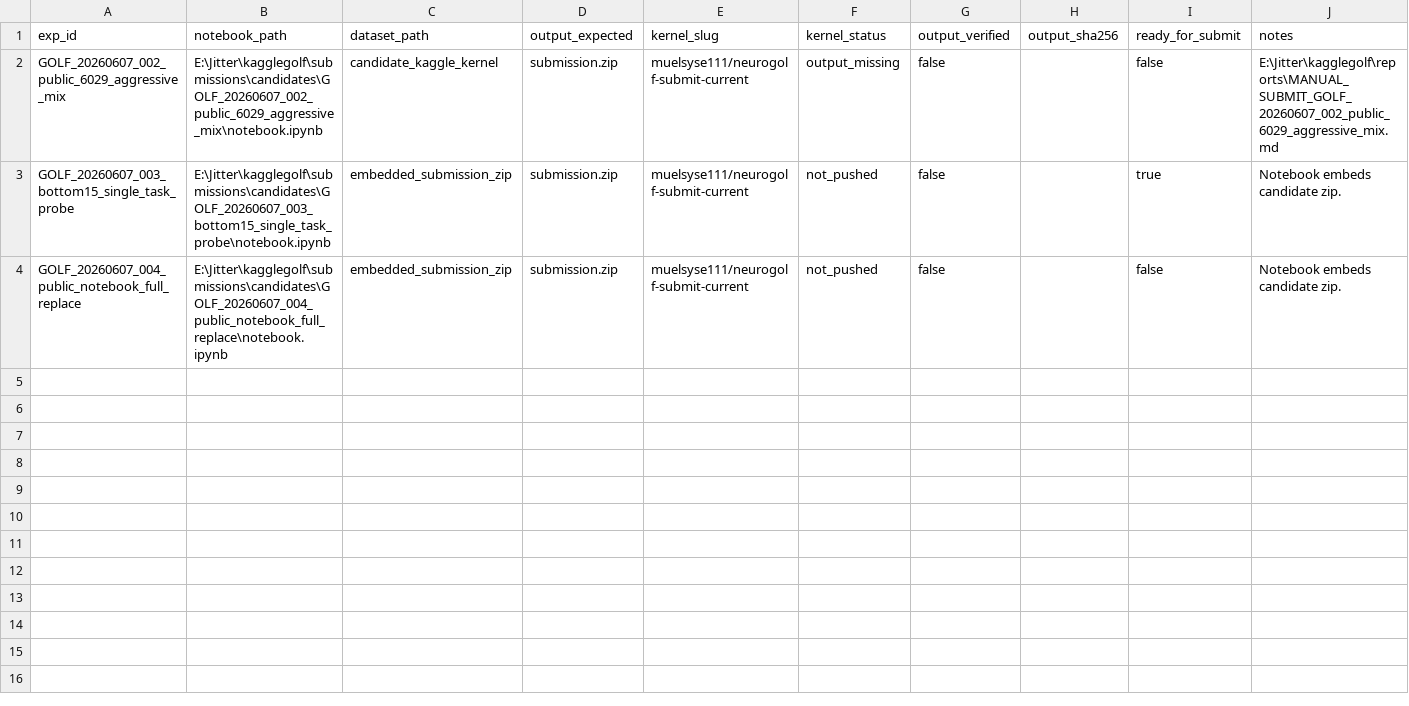
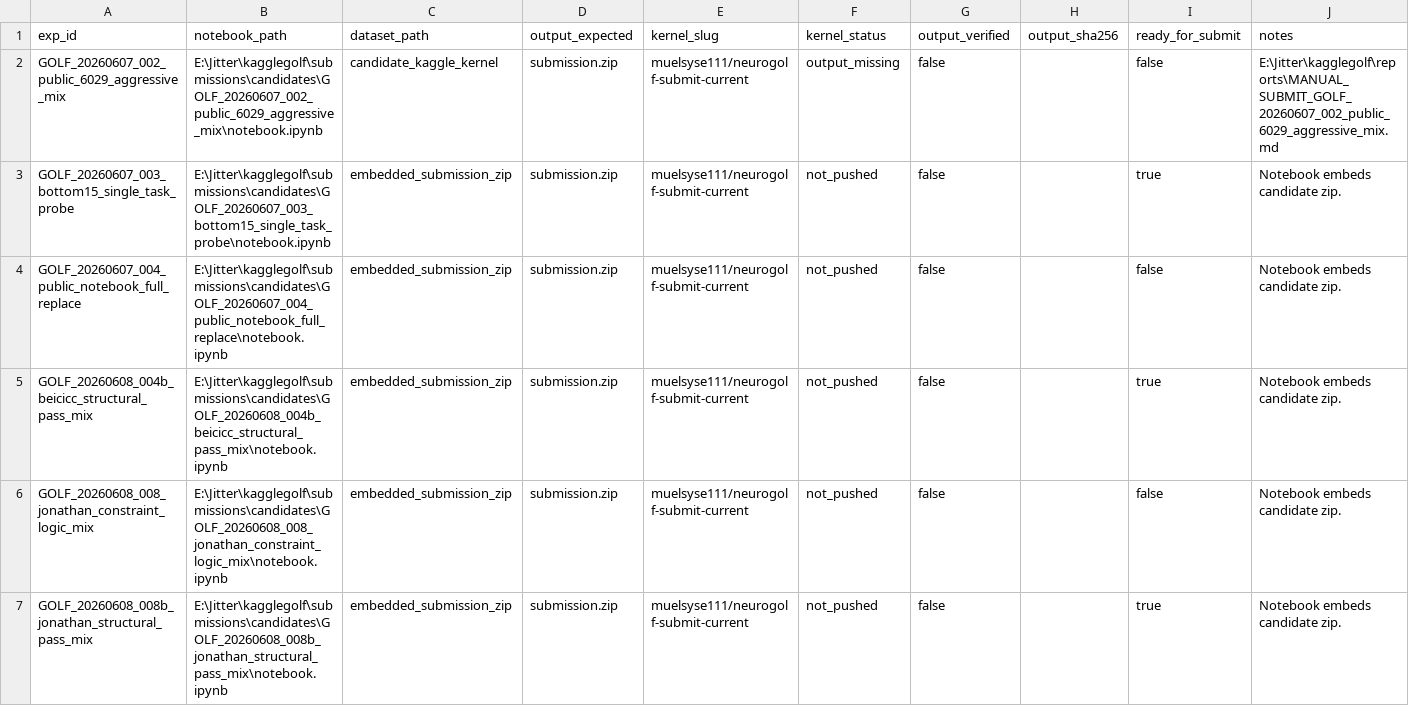
Before and after one commit to whzy3185/kagglegolf, a CSV file: experiments/notebook_queue.csv, drawn as a sheet; the diff names each change by its address in the sheet, - before the commit and + after, or states it on an @@ line.

Commit message:
submit: record Beicicc and Jonathan public source probes

```diff
--- a/experiments/notebook_queue.csv
+++ b/experiments/notebook_queue.csv
+row 5: GOLF_20260608_004b_beicicc_structural_pass_mix | E:\Jitter\kagglegolf\submissions\candidates\GOLF_20260608_004b_beicicc_structural_pass_mix\notebook.ipynb | embedded_submission_zip | submission.zip | muelsyse111/neurogolf-submit-current | not_pushed | false |  | true | Notebook embeds candidate zip.
+row 6: GOLF_20260608_008_jonathan_constraint_logic_mix | E:\Jitter\kagglegolf\submissions\candidates\GOLF_20260608_008_jonathan_constraint_logic_mix\notebook.ipynb | embedded_submission_zip | submission.zip | muelsyse111/neurogolf-submit-current | not_pushed | false |  | false | Notebook embeds candidate zip.
+row 7: GOLF_20260608_008b_jonathan_structural_pass_mix | E:\Jitter\kagglegolf\submissions\candidates\GOLF_20260608_008b_jonathan_structural_pass_mix\notebook.ipynb | embedded_submission_zip | submission.zip | muelsyse111/neurogolf-submit-current | not_pushed | false |  | true | Notebook embeds candidate zip.
```
Also changed, not shown: task_bank/task_submission_delta.csv, 45 other files.
